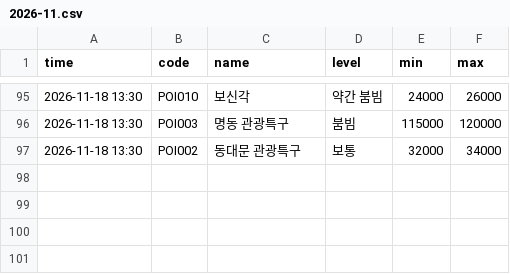
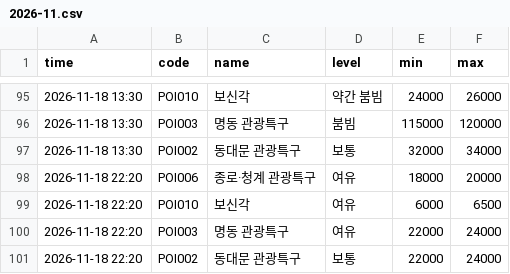
Before and after one commit to hoohdini/KR_Lunch, a CSV file: data/history/2026-11.csv, drawn as a sheet; only a part is shown, gaps mark what is left out; the diff names each change by its address in the sheet, - before the commit and + after, or states it on an @@ line.

```diff
--- a/data/history/2026-11.csv
+++ b/data/history/2026-11.csv
+row 98: 2026-11-18 22:20 | POI006 | 종로·청계 관광특구 | 여유 | 18000 | 20000
+row 99: 2026-11-18 22:20 | POI010 | 보신각 | 여유 | 6000 | 6500
+row 100: 2026-11-18 22:20 | POI003 | 명동 관광특구 | 여유 | 22000 | 24000
+row 101: 2026-11-18 22:20 | POI002 | 동대문 관광특구 | 보통 | 22000 | 24000
```
Also changed, not shown: 1 other file.
